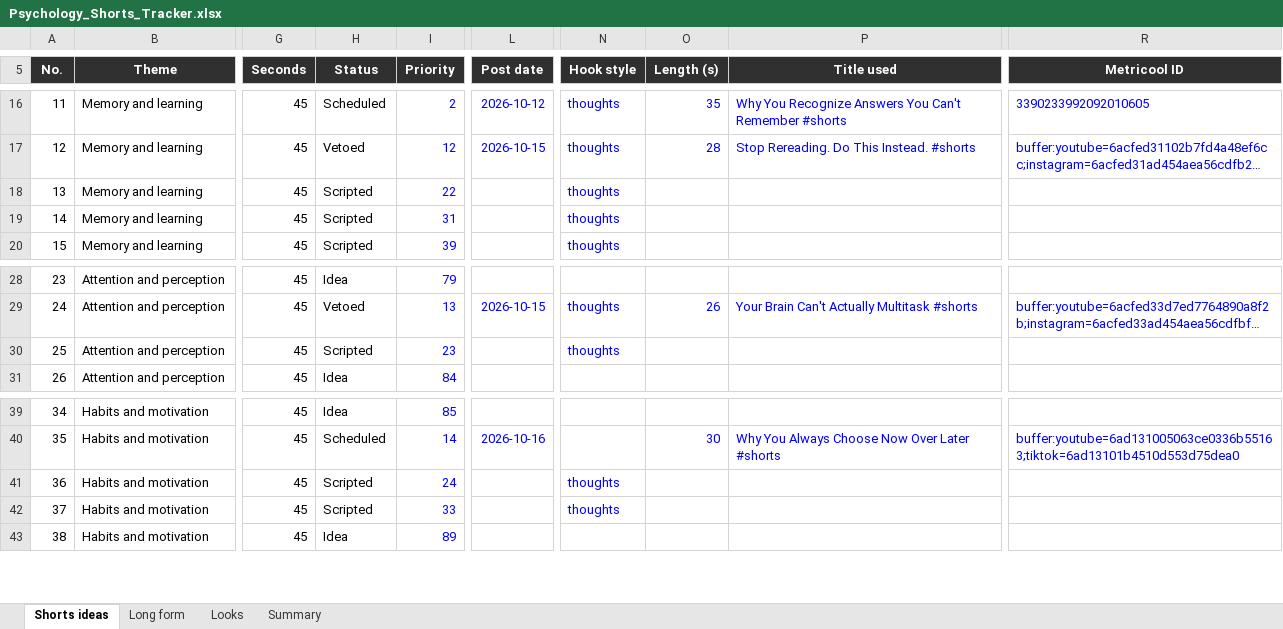
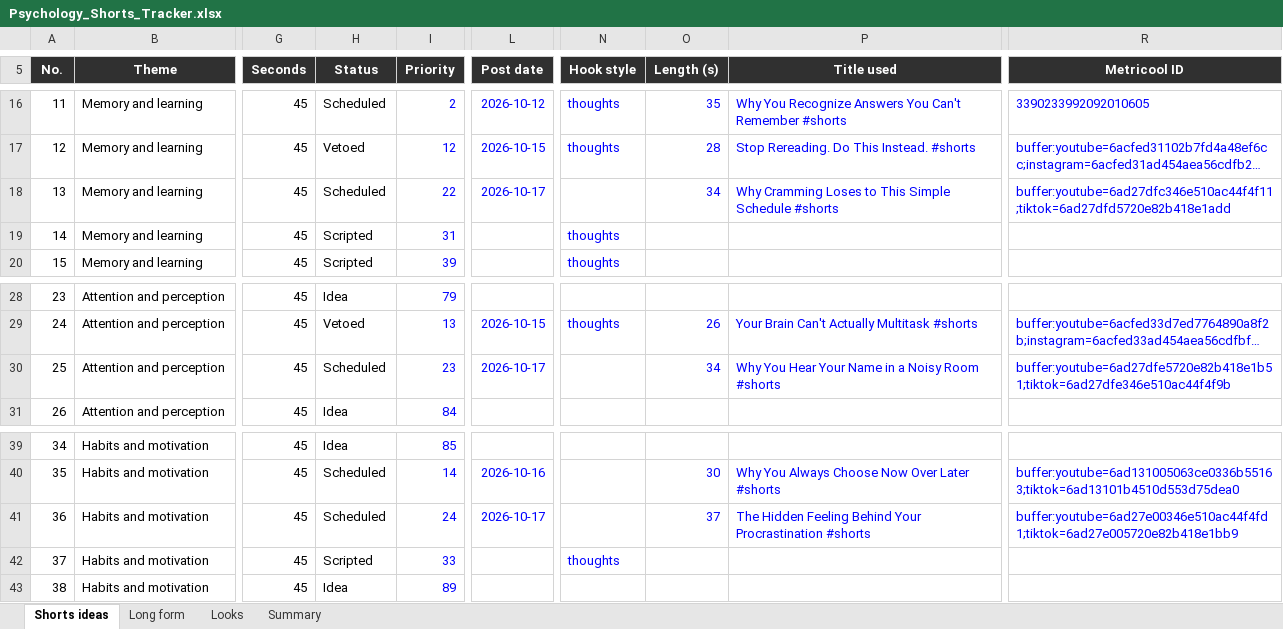
Before and after one commit to SamShark777/motion-as-code, an Excel workbook: shorts/Psychology_Shorts_Tracker.xlsx, sheet Shorts ideas, drawn as a sheet; only a part is shown, gaps mark what is left out; long unchanged cells end in …; values as stored, in another font and other column widths than the file's, no borders; conditional formats and table styles not drawn; the diff names each change by its address in the sheet, - before the commit and + after, or states it on an @@ line.

Commit message:
ci: scheduled 2026-10-16

```diff
--- a/shorts/Psychology_Shorts_Tracker.xlsx (sheet Shorts ideas)
+++ b/shorts/Psychology_Shorts_Tracker.xlsx (sheet Shorts ideas)
-H18 (Status): Scripted
+H18 (Status): Scheduled
-L18 (Post date): (empty)
+L18 (Post date): 2026-10-17
-N18 (Hook style): thoughts
+N18 (Hook style): (empty)
-O18 (Length (s)): (empty)
+O18 (Length (s)): 34
-P18 (Title used): (empty)
+P18 (Title used): Why Cramming Loses to This Simple Schedule #shorts
-R18 (Metricool ID): (empty)
+R18 (Metricool ID): buffer:youtube=6ad27dfc346e510ac44f4f11;tiktok=6ad27dfd5720e82b418e1add
-H30 (Status): Scripted
+H30 (Status): Scheduled
-L30 (Post date): (empty)
+L30 (Post date): 2026-10-17
-N30 (Hook style): thoughts
+N30 (Hook style): (empty)
-O30 (Length (s)): (empty)
+O30 (Length (s)): 34
-P30 (Title used): (empty)
+P30 (Title used): Why You Hear Your Name in a Noisy Room #shorts
-R30 (Metricool ID): (empty)
+R30 (Metricool ID): buffer:youtube=6ad27dfe5720e82b418e1b51;tiktok=6ad27dfe346e510ac44f4f9b
-H41 (Status): Scripted
+H41 (Status): Scheduled
-L41 (Post date): (empty)
+L41 (Post date): 2026-10-17
-N41 (Hook style): thoughts
+N41 (Hook style): (empty)
-O41 (Length (s)): (empty)
+O41 (Length (s)): 37
-P41 (Title used): (empty)
+P41 (Title used): The Hidden Feeling Behind Your Procrastination #shorts
-R41 (Metricool ID): (empty)
+R41 (Metricool ID): buffer:youtube=6ad27e00346e510ac44f4fd1;tiktok=6ad27e005720e82b418e1bb9
```
Also changed, not shown: 3 other files.
